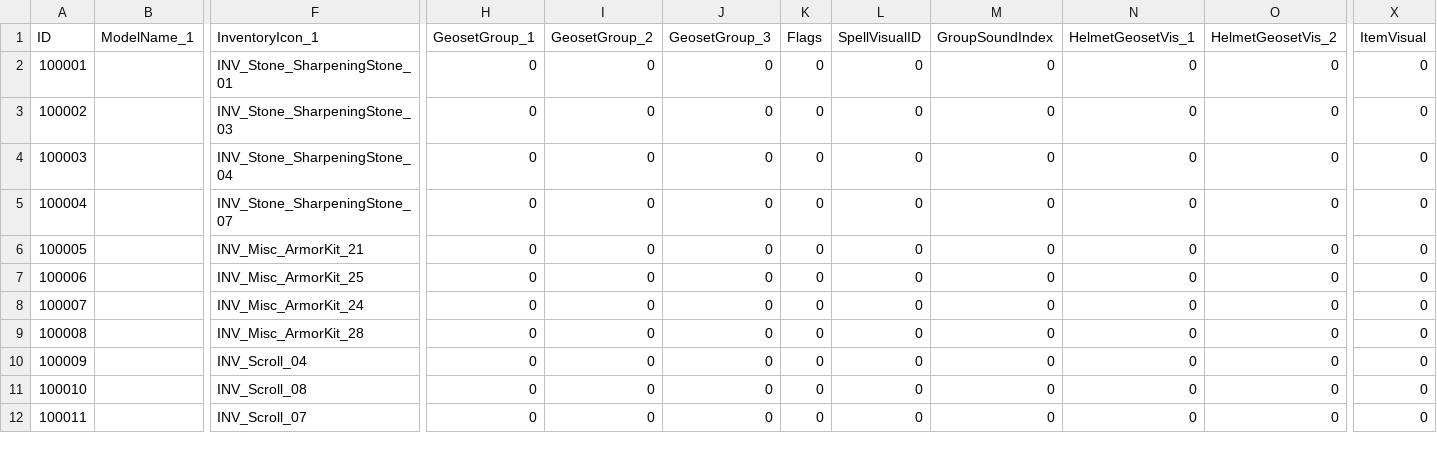
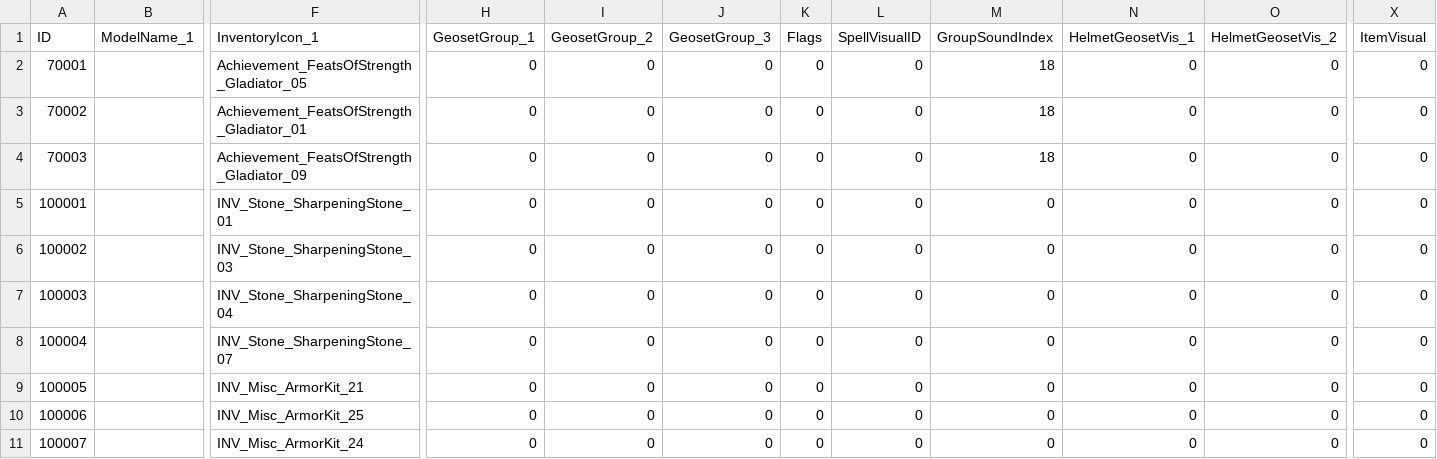
Before and after one commit to l-Vladislav/azerothcore-wotlk, a CSV file: .claude/dbc/ItemDisplayInfo_custom.csv, drawn as a sheet; only a part is shown, gaps mark what is left out; the shorter side is filled out with more unchanged rows; rows hold the shown columns only; the diff names each change by its address in the sheet, - before the commit and + after, or states it on an @@ line.

Commit message:
feat(DB/GearAscension): 7-category kits (21 entries), chain regen, custom DisplayInfo
Kits SQL: 21 entries 200000-200020 (metal/leather/cloth/jewel/weapon_melee/
weapon_magic/weapon_ranged x tier I/II/III). Quality per tier: I=1/II=2/III=3.
Descriptions in enUS + ruRU locale for all 21 kits. New displayids per category.
Custom ItemDisplayInfo 70001-70003 (gladiator icons) for metal kits; rows added
to .claude/dbc/ItemDisplayInfo_custom.csv. Item_custom.csv: 1669 data rows (21
kit entries with correct displayids + 1516 tier-copy rows + 132 pre-existing).
Chain regen: 1516 rows regenerated with 7-category kit_profession values.
Breakdown: metal=341 leather=260 cloth=282 jewel=240
           weapon_melee=253 weapon_magic=67 weapon_ranged=73.
All SQLs imported clean to acore_world_ptr (snapshot 2026-06-19_212233).

```diff
--- a/.claude/dbc/ItemDisplayInfo_custom.csv
+++ b/.claude/dbc/ItemDisplayInfo_custom.csv
+row 2: 70001 |  | Achievement_FeatsOfStrength_Gladiator_05 | 0 | 0 | 0 | 0 | 0 | 18 | 0 | 0 | 0
+row 3: 70002 |  | Achievement_FeatsOfStrength_Gladiator_01 | 0 | 0 | 0 | 0 | 0 | 18 | 0 | 0 | 0
+row 4: 70003 |  | Achievement_FeatsOfStrength_Gladiator_09 | 0 | 0 | 0 | 0 | 0 | 18 | 0 | 0 | 0
```
Also changed, not shown: 7 other files.
